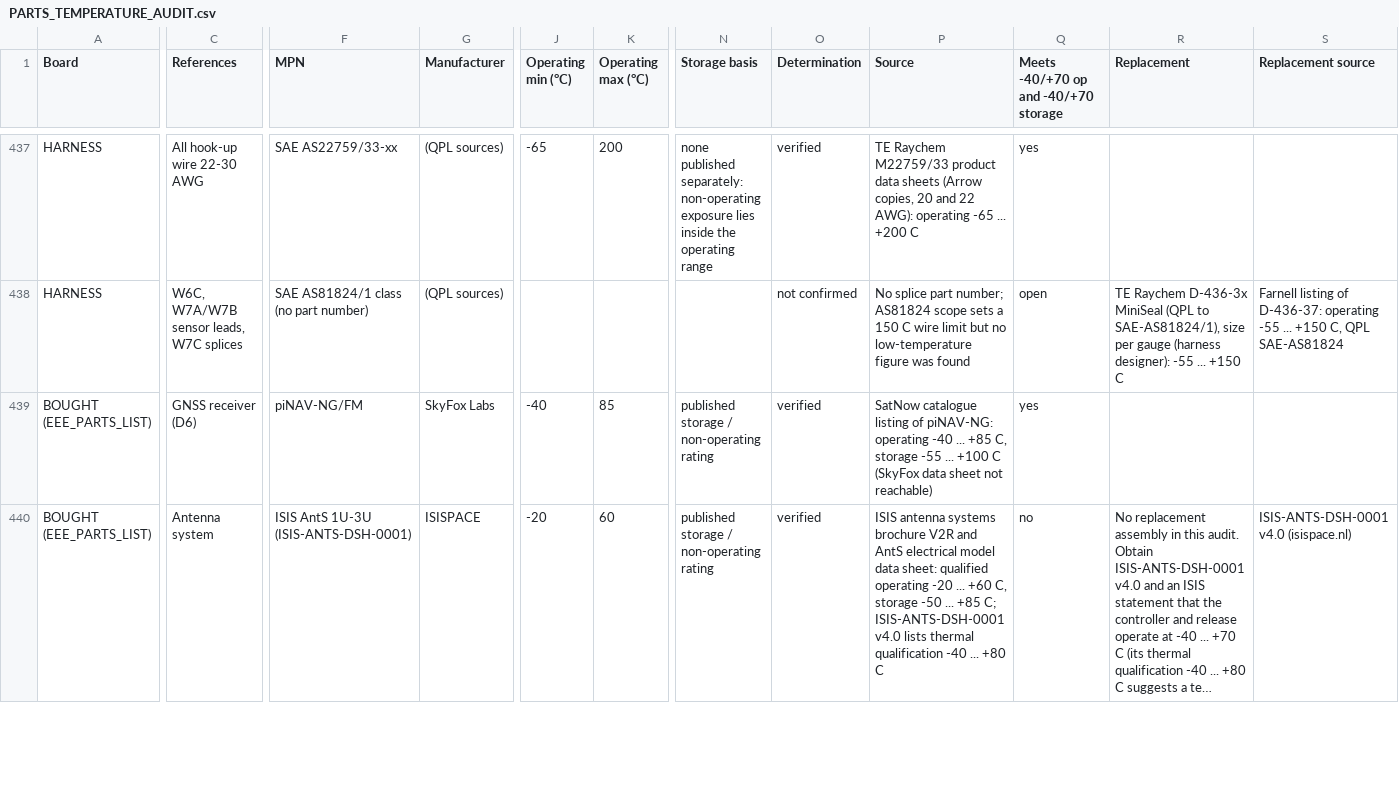
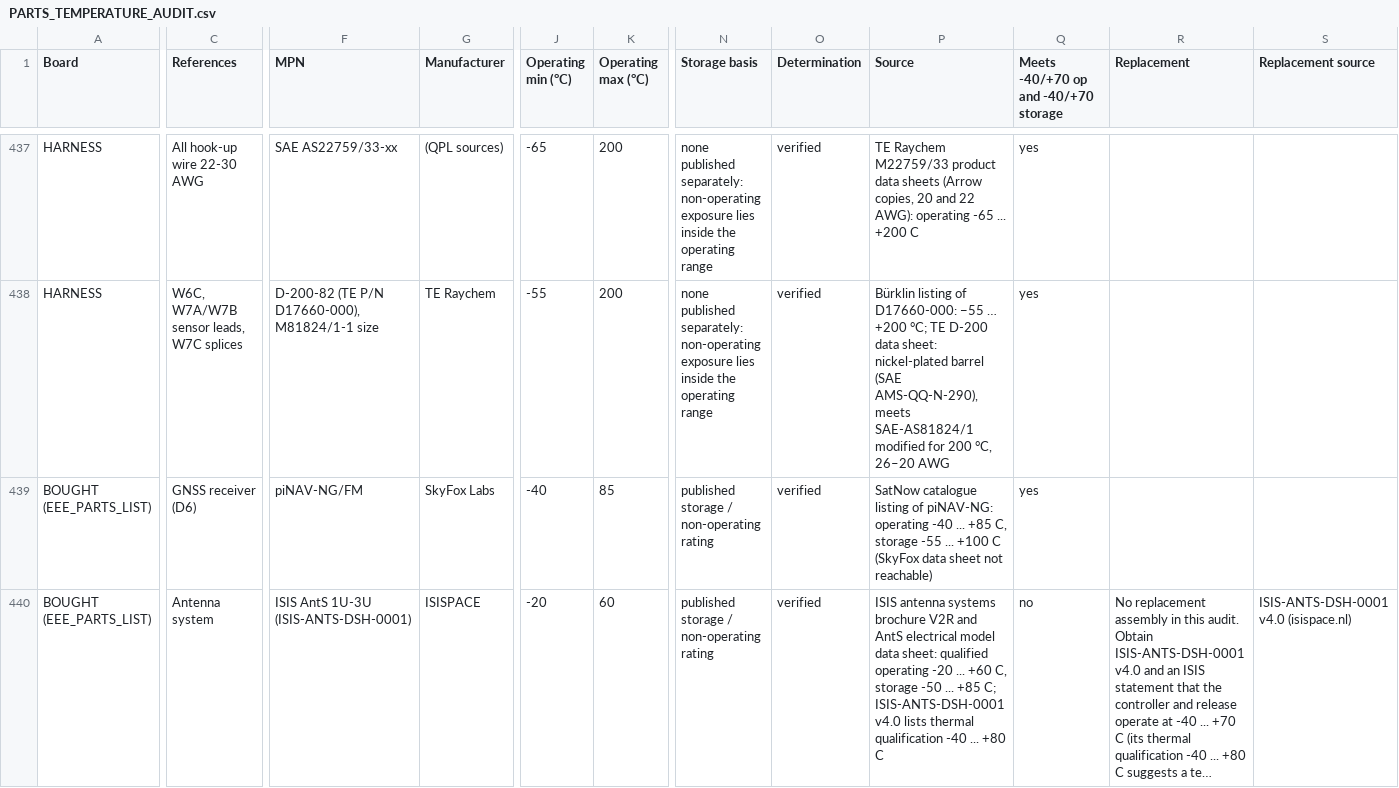
Before and after one commit to cheesejaguar/SMART-QSO, a CSV file: docs/manufacturing/PARTS_TEMPERATURE_AUDIT.csv, drawn as a sheet; only a part is shown, gaps mark what is left out; long unchanged cells end in …; the diff covers the shown part only; the diff names each change by its address in the sheet, - before the commit and + after, or states it on an @@ line.

```diff
--- a/docs/manufacturing/PARTS_TEMPERATURE_AUDIT.csv
+++ b/docs/manufacturing/PARTS_TEMPERATURE_AUDIT.csv
-F438 (MPN): SAE AS81824/1 class (no part number)
+F438 (MPN): D-200-82 (TE P/N D17660-000), M81824/1-1 size
-G438 (Manufacturer): (QPL sources)
+G438 (Manufacturer): TE Raychem
-J438 (Operating min (°C)): (empty)
+J438 (Operating min (°C)): -55
-K438 (Operating max (°C)): (empty)
+K438 (Operating max (°C)): 200
-N438 (Storage basis): (empty)
+N438 (Storage basis): none published separately: non-operating exposure lies inside the operating range
-O438 (Determination): not confirmed
+O438 (Determination): verified
-P438 (Source): No splice part number; AS81824 scope sets a 150 C wire limit but no low-temperature figure was found
+P438 (Source): Bürklin listing of D17660-000: −55 … +200 °C; TE D-200 data sheet: nickel-plated barrel (SAE AMS-QQ-N-290), meets SAE-AS81824/1 modified for 200 °C, 26–20 AWG
-Q438: open
+Q438: yes
-R438 (Replacement): TE Raychem D-436-3x MiniSeal (QPL to SAE-AS81824/1), size per gauge (harness designer): -55 ... +150 C
+R438 (Replacement): (empty)
-S438 (Replacement source): Farnell listing of D-436-37: operating -55 ... +150 C, QPL SAE-AS81824
+S438 (Replacement source): (empty)
```
Also changed, not shown: 31 edited cells elsewhere in this file, 6 other files.
